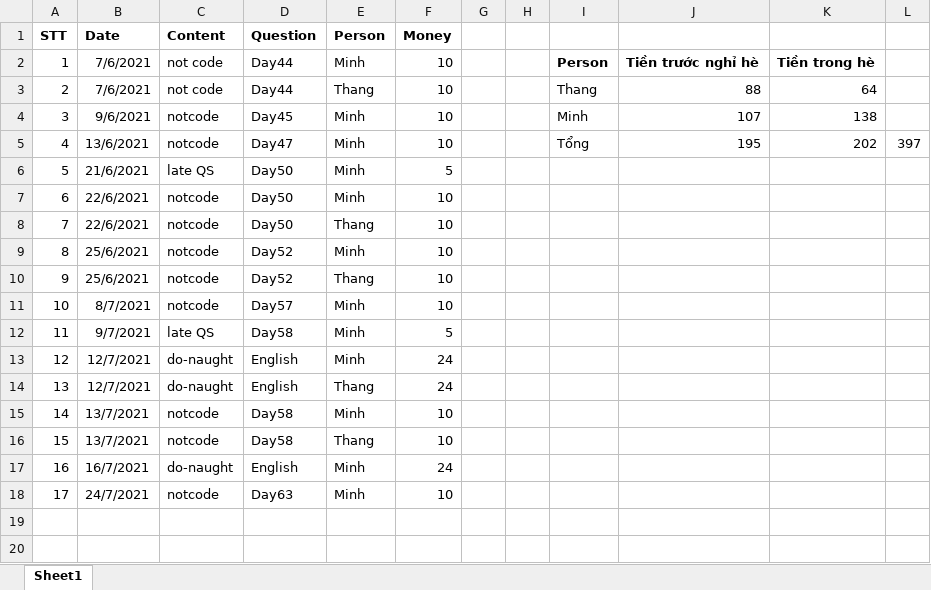
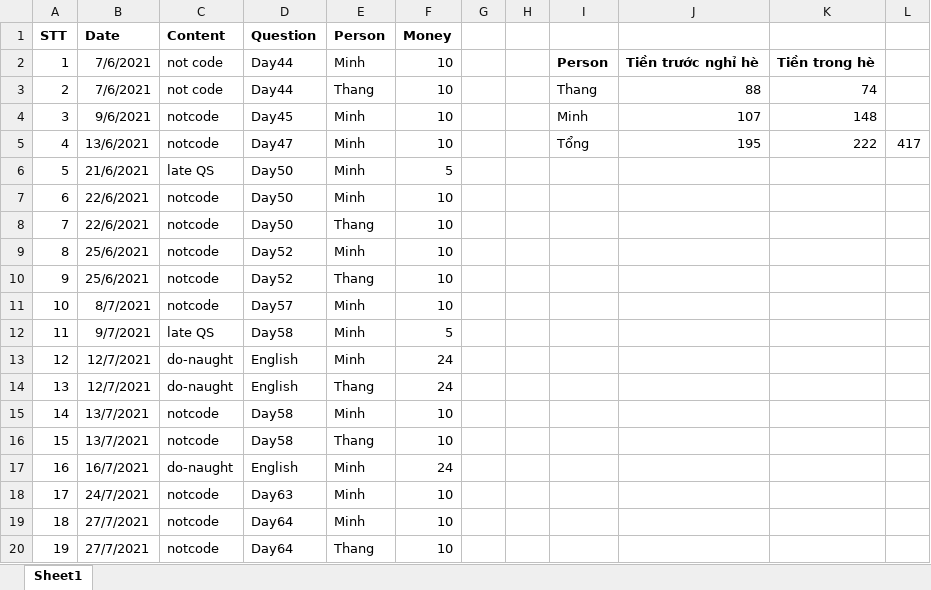
Before and after one commit to Conqueror135/TrainingOLP2021, an Excel workbook: codeDaily/TienPhat.xlsx, sheet Sheet1, drawn as a sheet; values as stored, in another font and other column widths than the file's, no borders; the diff names each change by its address in the sheet, - before the commit and + after, or states it on an @@ line.

Commit message:
Update file TienPhat

```diff
--- a/codeDaily/TienPhat.xlsx (sheet Sheet1)
+++ b/codeDaily/TienPhat.xlsx (sheet Sheet1)
-K3: 64
+K3: 74
-K4: 138
+K4: 148
-K5: 202
+K5: 222
-L5: 397
+L5: 417
+row 19: 18 | 27/7/2021 | notcode | Day64 | Minh | 10
+row 20: 19 | 27/7/2021 | notcode | Day64 | Thang | 10
```
